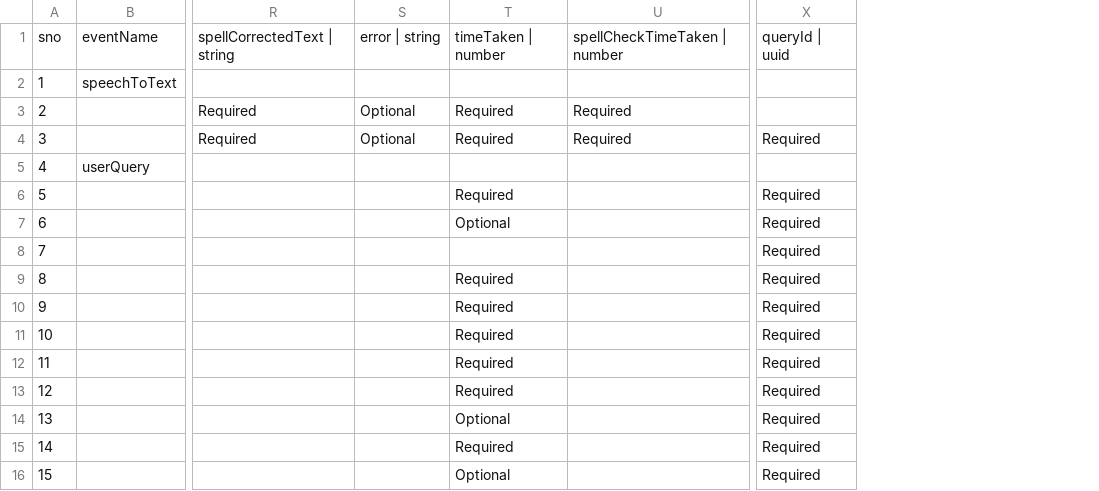
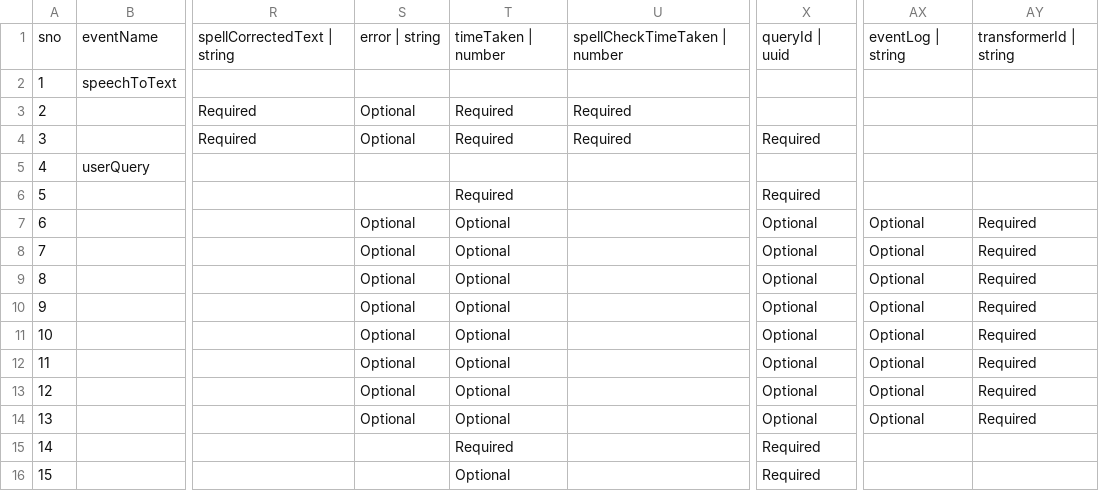
Before and after one commit to varshith257/telemetry, a CSV file: schema-generator/events.csv, drawn as a sheet; only a part is shown, gaps mark what is left out; the diff names each change by its address in the sheet, - before the commit and + after, or states it on an @@ line.

```diff
--- a/schema-generator/events.csv
+++ b/schema-generator/events.csv
+column AX, rows 1-14: eventLog | string |  |  |  |  |  | Optional | Optional | Optional | Optional | Optional | Optional | Optional | Optional
+column AY, rows 1-14: transformerId | string |  |  |  |  |  | Required | Required | Required | Required | Required | Required | Required | Required
-S7:S14: (empty)
+S7:S14: Optional
-X7:X14: Required
+X7:X14: Optional
-T8: (empty)
+T8: Optional
-T9:T13: Required
+T9:T13: Optional
```
Also changed, not shown: 5 other files.
